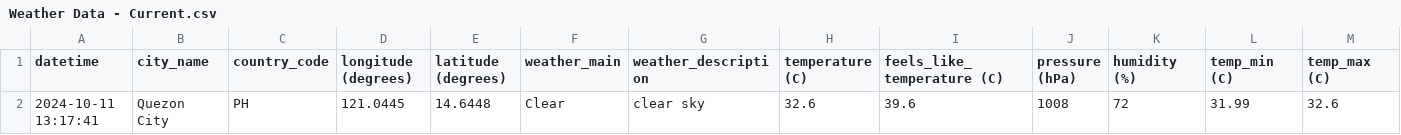
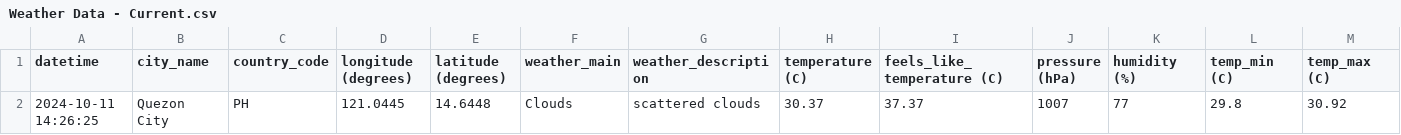
Before and after one commit to marksm88/weather-data, a CSV file: Weather Data - Current.csv, drawn as a sheet; only a part is shown; removed rows and columns are numbered as before the commit, all else as after; rows hold the shown columns only; the diff names each change by its address in the sheet, - before the commit and + after, or states it on an @@ line.

```diff
--- a/Weather Data - Current.csv
+++ b/Weather Data - Current.csv
-row 2: 2024-10-11 13:17:41 | Quezon City | PH | 121.0445 | 14.6448 | Clear | clear sky | 32.6 | 39.6 | 1008 | 72 | 31.99 | 32.6
+row 2: 2024-10-11 14:26:25 | Quezon City | PH | 121.0445 | 14.6448 | Clouds | scattered clouds | 30.37 | 37.37 | 1007 | 77 | 29.8 | 30.92
```
Also changed, not shown: Weather Data - Prelim.csv.
